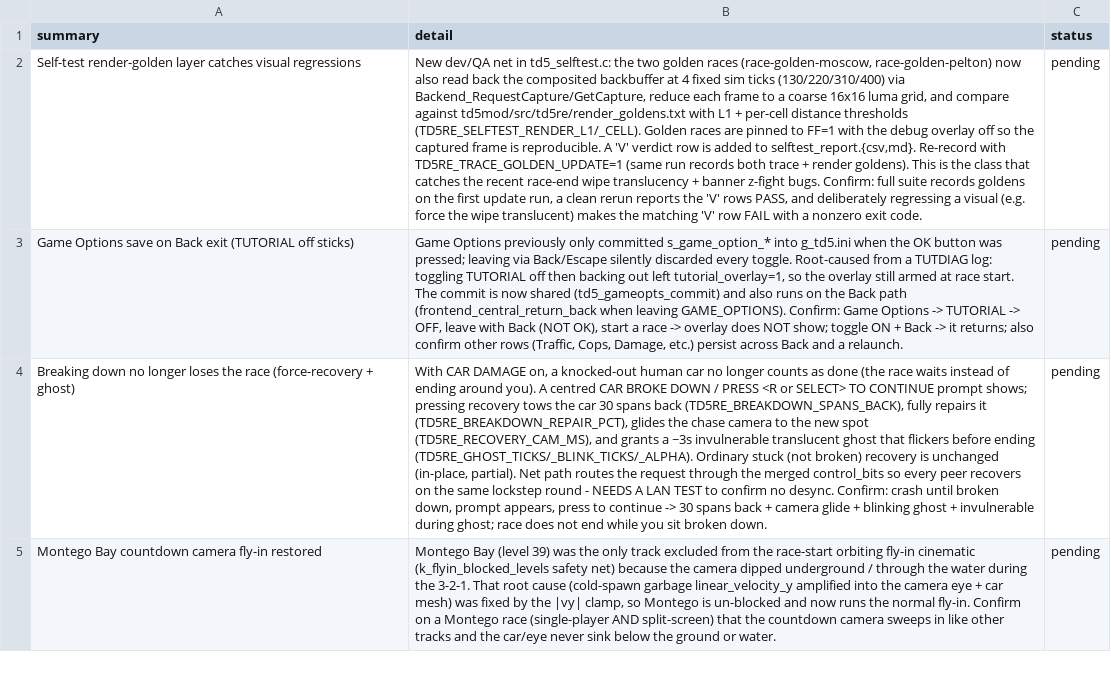
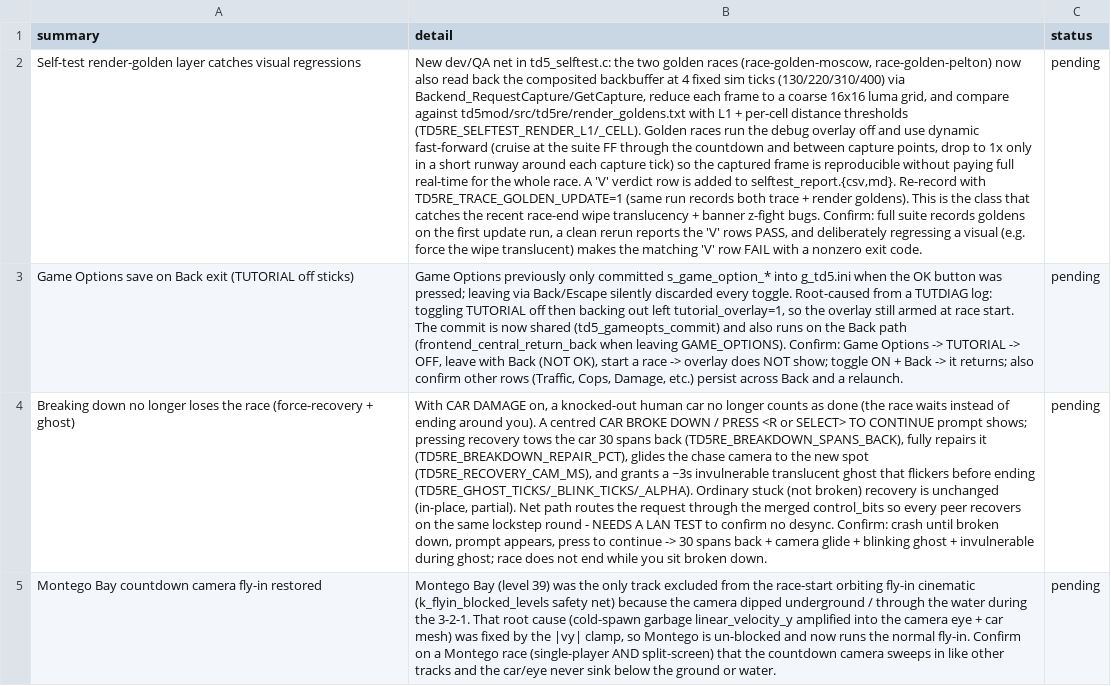
Before and after one commit to nanofives/TD5RE, a CSV file: td5mod/src/td5re/pending_to_test.csv, drawn as a sheet; only a part is shown; the diff names each change by its address in the sheet, - before the commit and + after, or states it on an @@ line.

```diff
--- a/td5mod/src/td5re/pending_to_test.csv
+++ b/td5mod/src/td5re/pending_to_test.csv
-B2 (detail): …Golden races are pinned to FF=1 with the debug overlay off so the captured frame is reproducible. A 'V'…
+B2 (detail): …Golden races run the debug overlay off and use dynamic fast-forward (cruise at the suite FF through the countdown and between capture points, drop to 1x only in a short runway around each capture tick) so the captured frame is reproducible without paying full real-time for the whole race. A 'V'…
```
Also changed, not shown: 2 other files.
